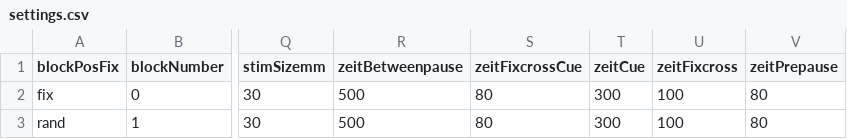
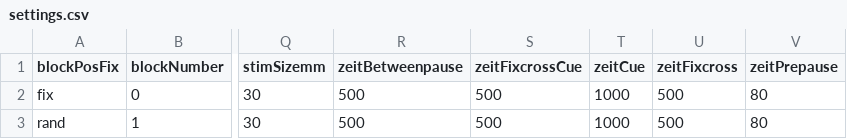
Before and after one commit to wuschLOR/the-shapening3, a CSV file: settings.csv, drawn as a sheet; only a part is shown, gaps mark what is left out; the diff names each change by its address in the sheet, - before the commit and + after, or states it on an @@ line.

```diff
--- a/settings.csv
+++ b/settings.csv
-S2:S3 (zeitFixcrossCue): 80
+S2:S3 (zeitFixcrossCue): 500
-T2:T3 (zeitCue): 300
+T2:T3 (zeitCue): 1000
-U2:U3 (zeitFixcross): 100
+U2:U3 (zeitFixcross): 500
```
Also changed, not shown: 1 other file.
